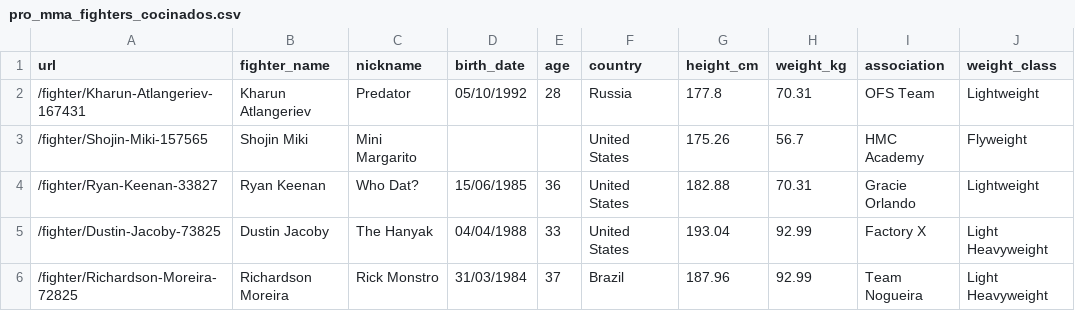
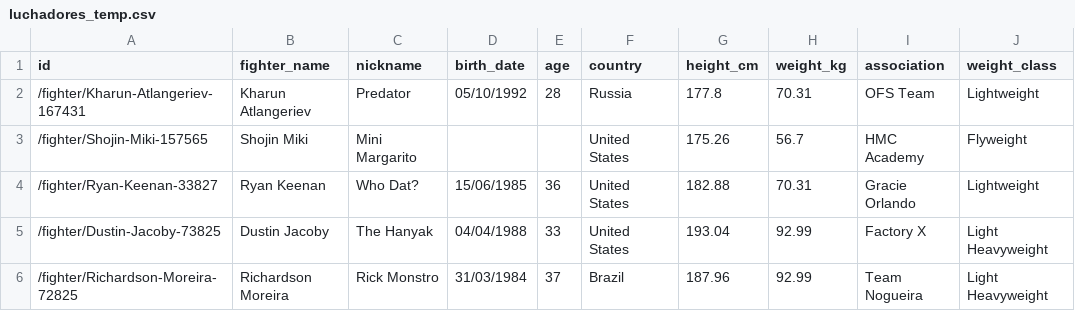
Before and after one commit to mateofra/Proyecto_edge, a CSV file: nosql/mongodb/data/mongos/luchadores_temp.csv (was data/luchadores/pro_mma_fighters_cocinados.csv), drawn as a sheet; only a part is shown; the diff names each change by its address in the sheet, - before the commit and + after, or states it on an @@ line.

```diff
--- a/data/luchadores/pro_mma_fighters_cocinados.csv
+++ b/nosql/mongodb/data/mongos/luchadores_temp.csv
-A1: url
+A1: id
```
Also changed, not shown: nosql/mongodb/data/mongos/estilos_luchadores_temp.csv, nosql/mongodb/data/mongos/eventos.csv, 15 other files.
